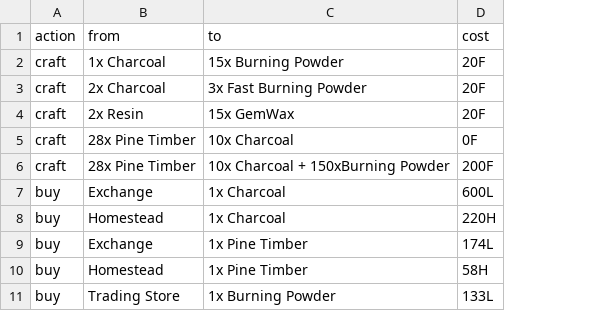
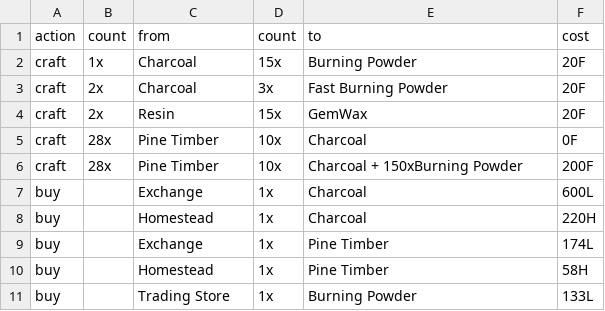
Before and after one commit to asgharkapk/star-resonance-crafting-database, a CSV file: data/artisanry1.csv, drawn as a sheet; addresses are those after the commit; the diff names each change by its address in the sheet, - before the commit and + after, or states it on an @@ line.

Commit message:
Update artisanry1.csv

```diff
--- a/data/artisanry1.csv
+++ b/data/artisanry1.csv
+column B (count), rows 2-6: 1x | 2x | 2x | 28x | 28x
+column D (count), rows 2-11: 15x | 3x | 15x | 10x | 10x | 1x | 1x | 1x | 1x | 1x
-C2 (from): 1x Charcoal
+C2 (from): Charcoal
-E2 (to): 15x Burning Powder
+E2 (to): Burning Powder
-C3 (from): 2x Charcoal
+C3 (from): Charcoal
-E3 (to): 3x Fast Burning Powder
+E3 (to): Fast Burning Powder
-C4 (from): 2x Resin
+C4 (from): Resin
-E4 (to): 15x GemWax
+E4 (to): GemWax
-C5:C6 (from): 28x Pine Timber
+C5:C6 (from): Pine Timber
-E5 (to): 10x Charcoal
+E5 (to): Charcoal
-E6 (to): 10x Charcoal + 150xBurning Powder
+E6 (to): Charcoal + 150xBurning Powder
-E7:E8 (to): 1x Charcoal
+E7:E8 (to): Charcoal
-E9:E10 (to): 1x Pine Timber
+E9:E10 (to): Pine Timber
-E11 (to): 1x Burning Powder
+E11 (to): Burning Powder
```
